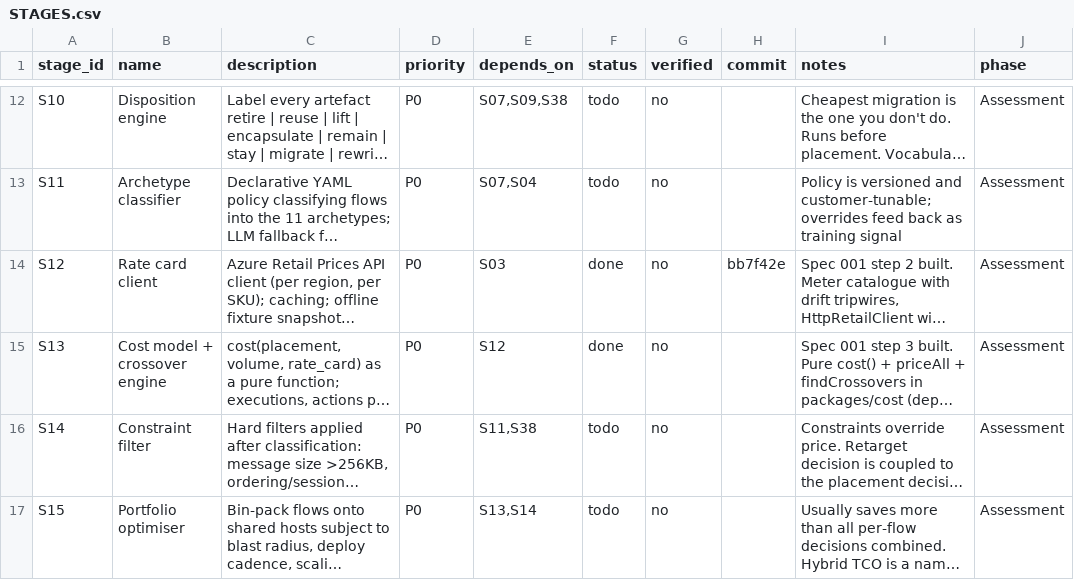
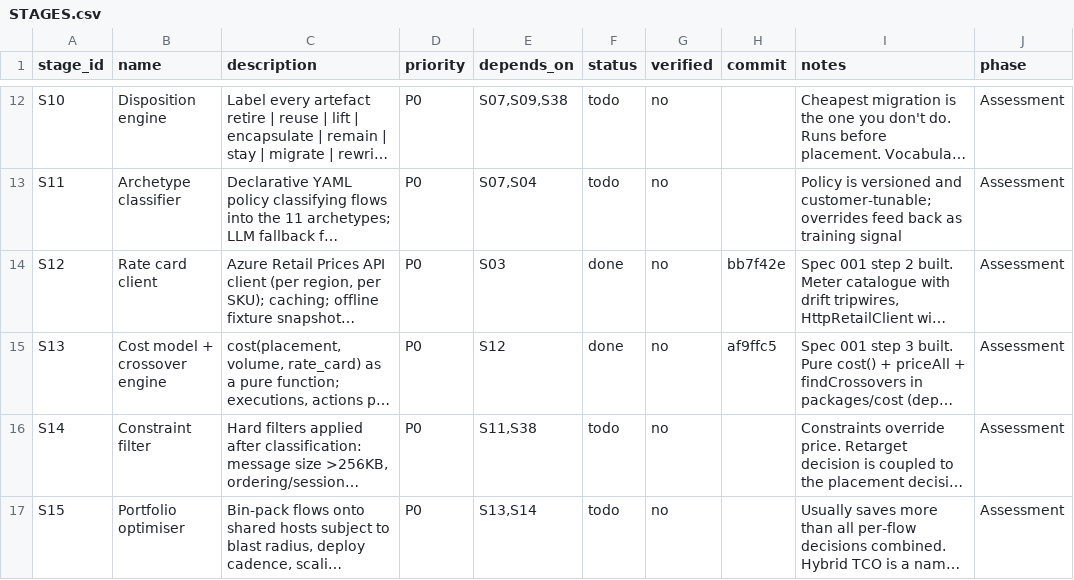
Before and after one commit to itsravinder/ibexcairn, a CSV file: STAGES.csv, drawn as a sheet; only a part is shown, gaps mark what is left out; long unchanged cells end in …; the diff names each change by its address in the sheet, - before the commit and + after, or states it on an @@ line.

Commit message:
chore: record S13 commit hash in STAGES.csv

```diff
--- a/STAGES.csv
+++ b/STAGES.csv
-H15 (commit): (empty)
+H15 (commit): af9ffc5
```
